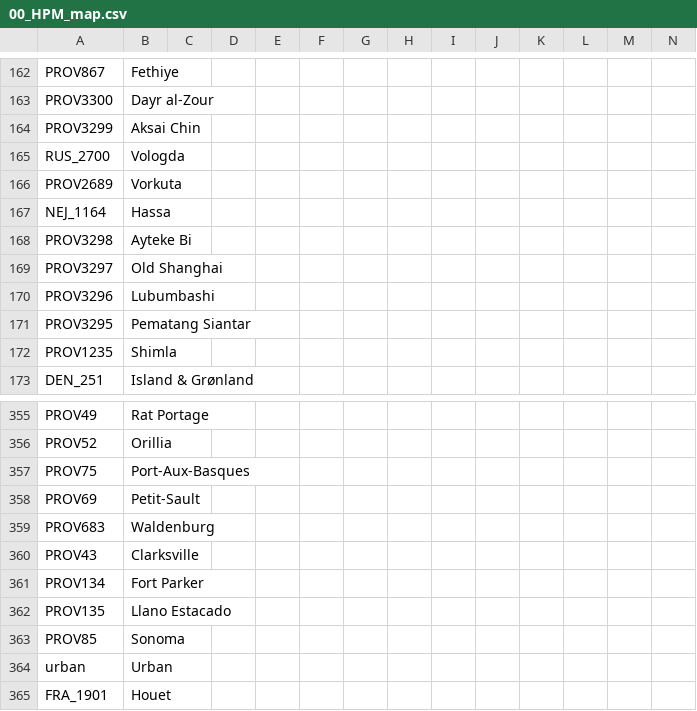
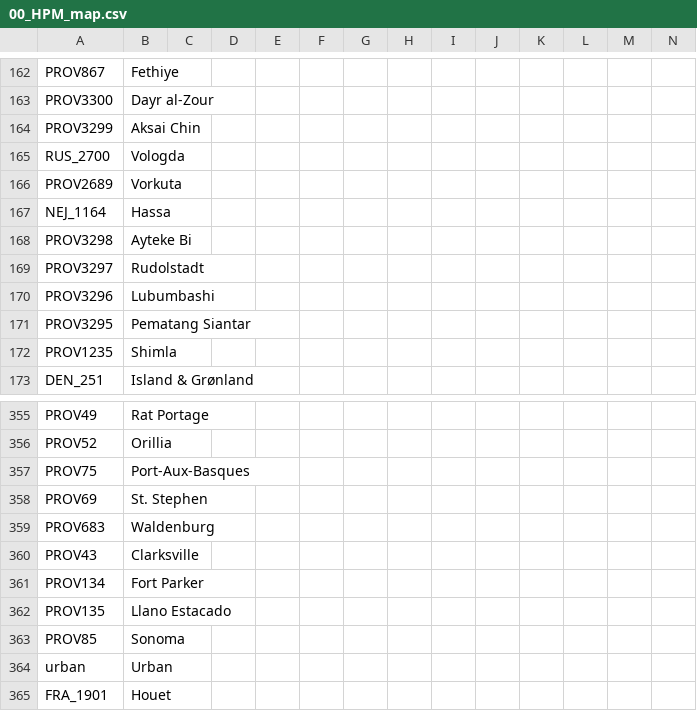
Before and after one commit to LePetitJayJay/Greater-Flavor-Mod, a CSV file: GFM/localisation/00_HPM_map.csv, drawn as a sheet; only a part is shown, gaps mark what is left out.

```diff
--- a/GFM/localisation/00_HPM_map.csv
+++ b/GFM/localisation/00_HPM_map.csv
@@ -168,3 +168,3 @@ NEJ_1164;Hassa;;;;;;;;;;;;;
 PROV3298;Ayteke Bi;;;;;;;;;;;;;
-PROV3297;Old Shanghai;;;;;;;;;;;;;
+PROV3297;Rudolstadt;;;;;;;;;;;;;
 PROV3296;Lubumbashi;;;;;;;;;;;;;
@@ -357,3 +357,3 @@ PROV52;Orillia;;;;;;;;;;;;;
 PROV75;Port-Aux-Basques;;;;;;;;;;;;;
-PROV69;Petit-Sault;;;;;;;;;;;;;
+PROV69;St. Stephen;;;;;;;;;;;;;
 PROV683;Waldenburg;;;;;;;;;;;;;
```
Also changed, not shown: GFM/localisation/000_HPM_Misc.csv, GFM/map/definition.csv, 20 other files.
